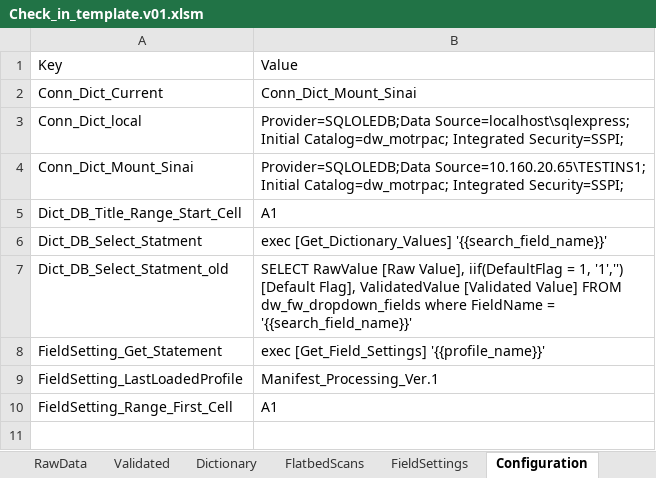
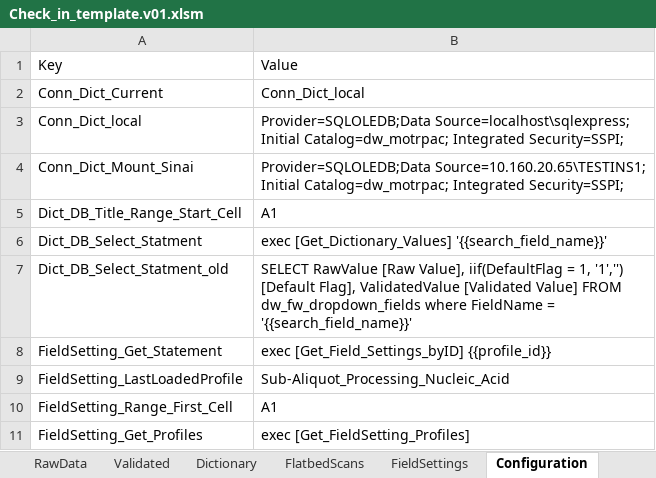
Before and after one commit to stasrira/Mount_Sinai_Mater_Import_Template, an Excel workbook: Check_in_template.v01.xlsm, sheet Configuration, drawn as a sheet; values as stored, in another font and other column widths than the file's, no borders; the diff names each change by its address in the sheet, - before the commit and + after, or states it on an @@ line.

Commit message:
Utilizes updated DB structure and procedures. Improvements of the UI, loading process and configuration utilization. Not the final version.

```diff
--- a/Check_in_template.v01.xlsm (sheet Configuration)
+++ b/Check_in_template.v01.xlsm (sheet Configuration)
-B2: Conn_Dict_Mount_Sinai
+B2: Conn_Dict_local
-B8: exec [Get_Field_Settings] '{{profile_name}}'
+B8: exec [Get_Field_Settings_byID] {{profile_id}}
-B9: Manifest_Processing_Ver.1
+B9: Sub-Aliquot_Processing_Nucleic_Acid
+row 11: FieldSetting_Get_Profiles | exec [Get_FieldSetting_Profiles]
```
Also changed, not shown: charts or pictures, 5 other files.
